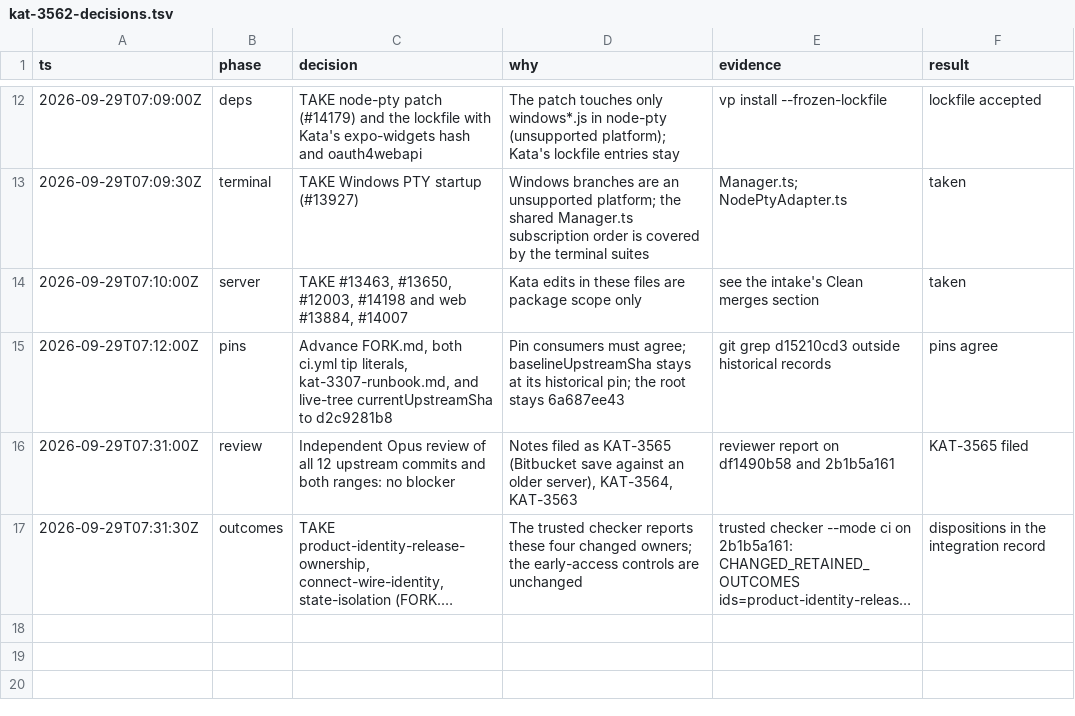
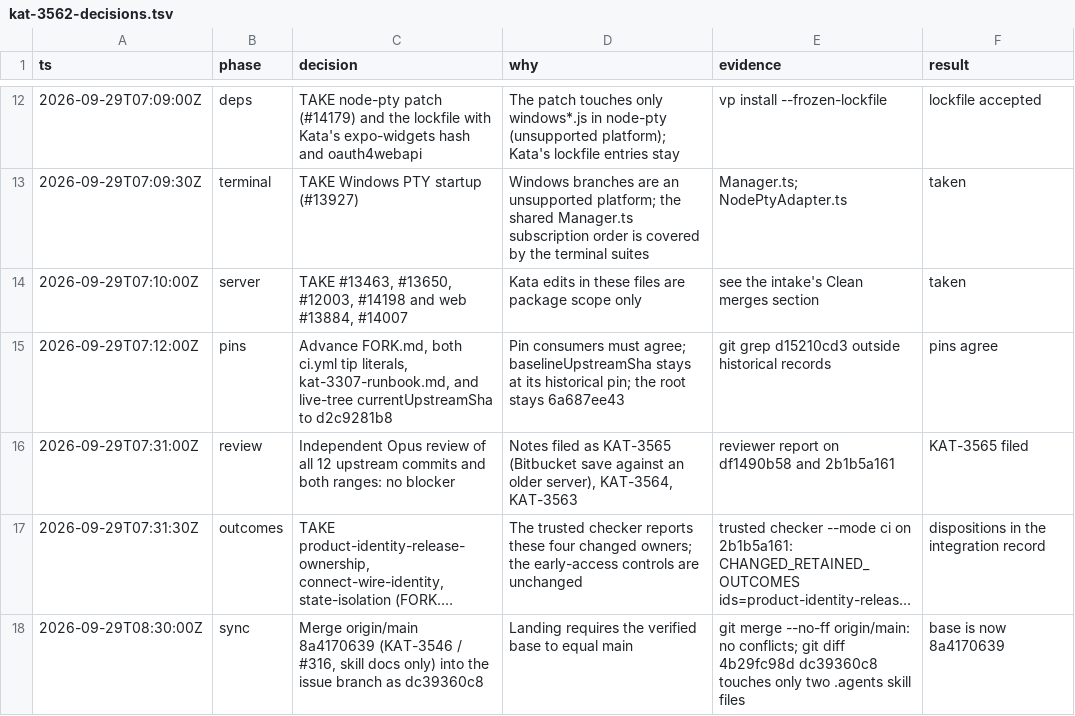
Before and after one commit to gannonh/kata-code, a TSV file: docs/upstream/kat-3562-decisions.tsv, drawn as a sheet; only a part is shown, gaps mark what is left out; long unchanged cells end in …; the diff names each change by its address in the sheet, - before the commit and + after, or states it on an @@ line.

```diff
--- a/docs/upstream/kat-3562-decisions.tsv
+++ b/docs/upstream/kat-3562-decisions.tsv
+row 18: 2026-09-29T08:30:00Z | sync | Merge origin/main 8a4170639 (KAT-3546 / #316, skill docs only) into the issue branch as dc39360c8 | Landing requires the verified base to equal main | git merge --no-ff origin/main: no conflicts; git diff 4b29fc98d dc39360c8 touches only two .agents skill files | base is now 8a4170639
```
Also changed, not shown: 1 other file.
